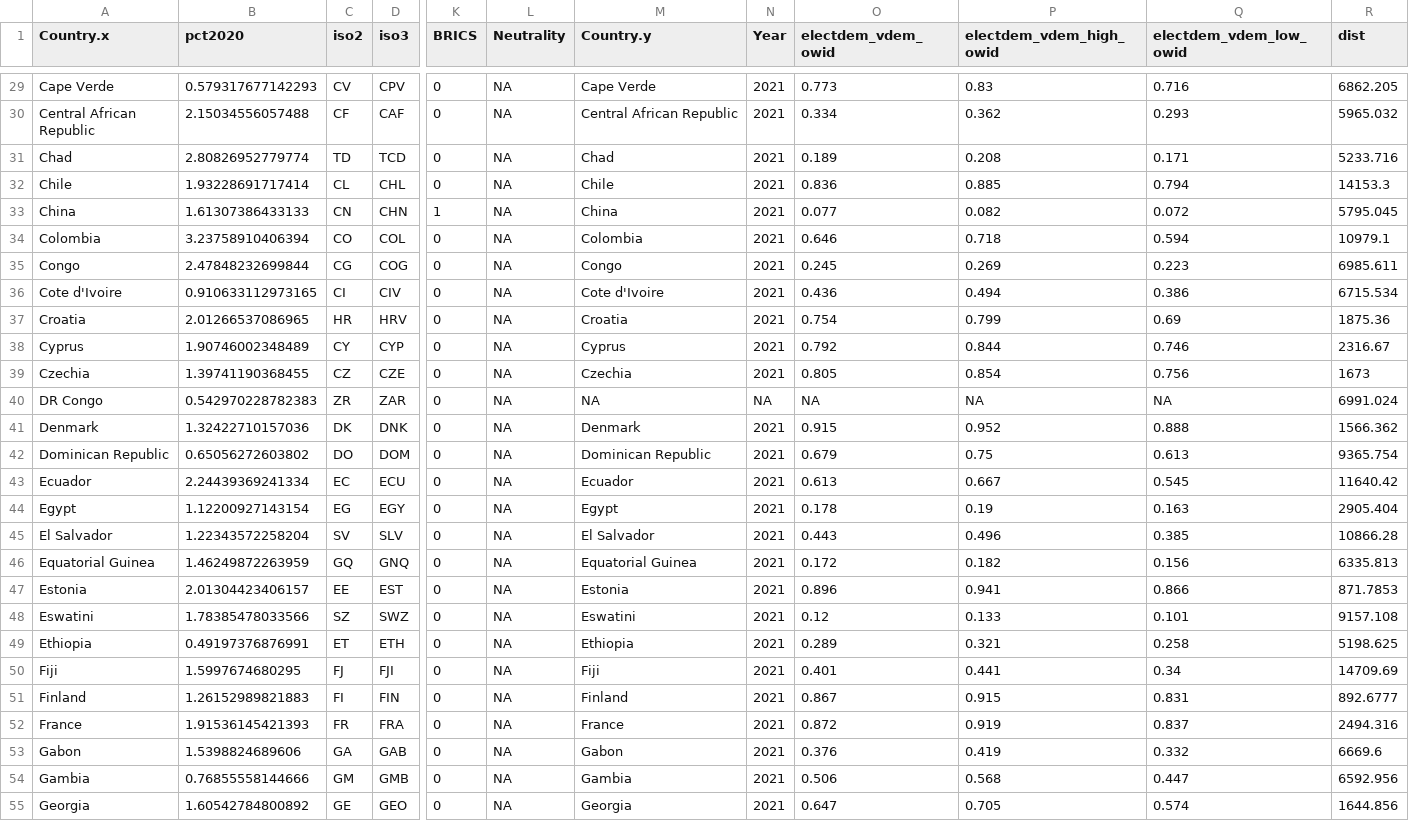
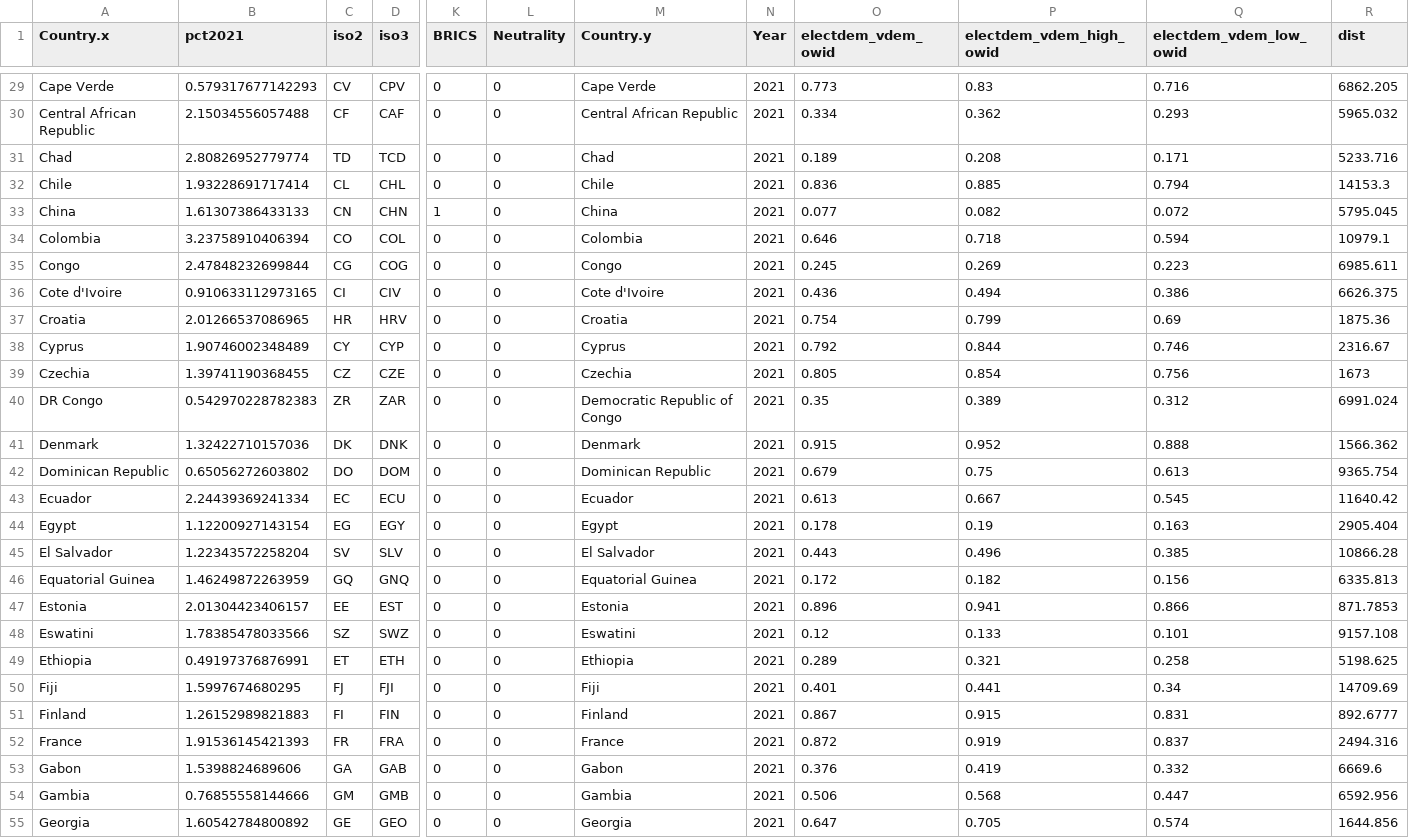
Before and after one commit to therealLucasPaul/MacrometricsProject_2023, a CSV file: 02_Raw_Data/completedata.csv, drawn as a sheet; only a part is shown, gaps mark what is left out; the diff covers the shown part only; the diff names each change by its address in the sheet, - before the commit and + after, or states it on an @@ line.

```diff
--- a/02_Raw_Data/completedata.csv
+++ b/02_Raw_Data/completedata.csv
-B1: pct2020
+B1: pct2021
-L29:L55 (Neutrality): NA
+L29:L55 (Neutrality): 0
-R36 (dist): 6715.534
+R36 (dist): 6626.375
-M40 (Country.y): NA
+M40 (Country.y): Democratic Republic of Congo
-N40 (Year): NA
+N40 (Year): 2021
-O40 (electdem_vdem_owid): NA
+O40 (electdem_vdem_owid): 0.35
-P40 (electdem_vdem_high_owid): NA
+P40 (electdem_vdem_high_owid): 0.389
-Q40 (electdem_vdem_low_owid): NA
+Q40 (electdem_vdem_low_owid): 0.312
```
Also changed, not shown: 157 edited cells elsewhere in this file, 2 other files.
